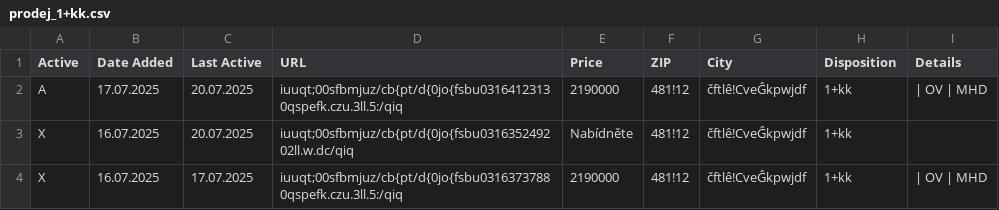
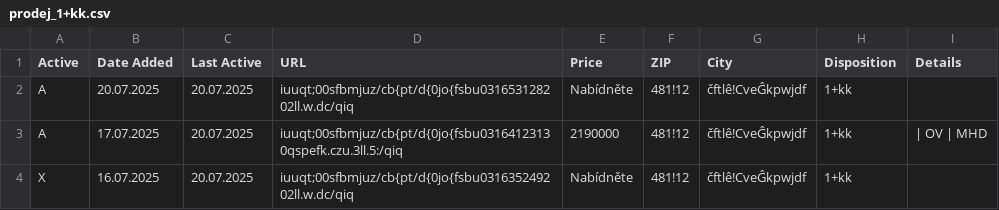
Before and after one commit to zahapat/real-watchdog, a CSV file: database/prodej_1+kk.csv, drawn as a sheet; only a part is shown; the shorter side is filled out with more unchanged rows.

Commit message:
[refactor]: Update database via automated action

```diff
--- a/database/prodej_1+kk.csv
+++ b/database/prodej_1+kk.csv
@@ -1,2 +1,3 @@
 Active,Date Added,Last Active,URL,Price,ZIP,City,Disposition,Details
+A,20.07.2025,20.07.2025,iuuqt;00sfbmjuz/cb{pt/d{0jo{fsbu031653128202ll.w.dc/qiq,Nabídněte,481!12,čftlê!CveĜkpwjdf,1+kk,""
 A,17.07.2025,20.07.2025,iuuqt;00sfbmjuz/cb{pt/d{0jo{fsbu03164123130qspefk.czu.3ll.5:/qiq,2190000,481!12,čftlê!CveĜkpwjdf,1+kk,|  OV  |  MHD
```
Also changed, not shown: database/pronajem_2+kk.csv.
